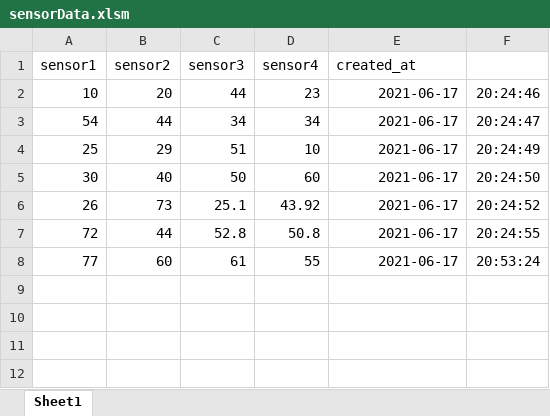
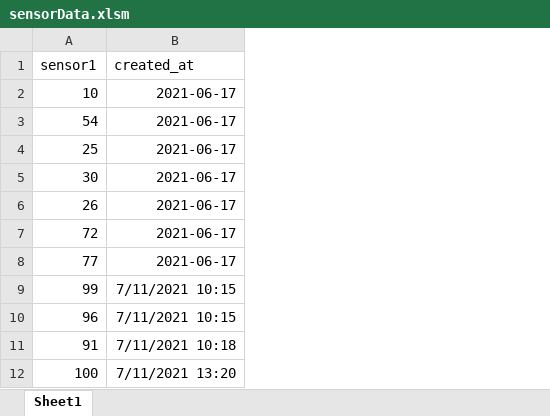
Before and after one commit to KeerjainSH/si-monitoring-sensor-website, an Excel workbook: storage/app/sensorData.xlsm, sheet Sheet1, drawn as a sheet; values as stored, in another font and other column widths than the file's, no borders; removed rows and columns are numbered as before the commit, all else as after; the diff names each change by its address in the sheet, - before the commit and + after, or states it on an @@ line.

```diff
--- a/storage/app/sensorData.xlsm (sheet Sheet1)
+++ b/storage/app/sensorData.xlsm (sheet Sheet1)
-column B (sensor2), rows 2-8: 20 | 44 | 29 | 40 | 73 | 44 | 60
-column C (sensor3), rows 2-8: 44 | 34 | 51 | 50 | 25.1 | 52.8 | 61
-column D (sensor4), rows 2-8: 23 | 34 | 10 | 60 | 43.92 | 50.8 | 55
-column F, rows 2-8: 20:24:46 | 20:24:47 | 20:24:49 | 20:24:50 | 20:24:52 | 20:24:55 | 20:53:24
+row 9: 99 | 7/11/2021 10:15
+row 10: 96 | 7/11/2021 10:15
+row 11: 91 | 7/11/2021 10:18
+row 12: 100 | 7/11/2021 13:20
```
Also changed, not shown: 9 other files.
